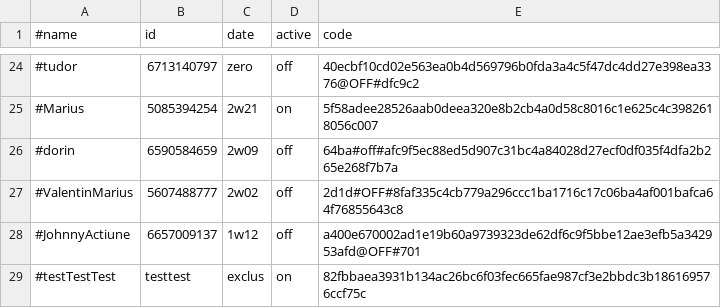
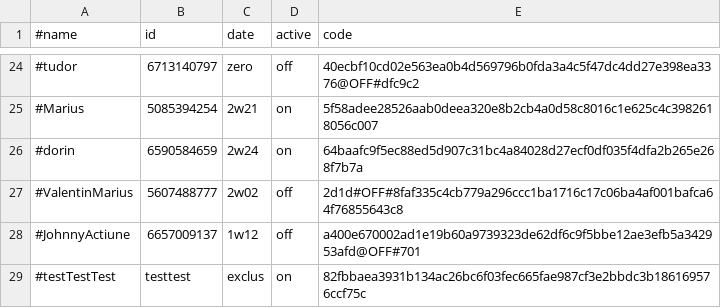
Before and after one commit to b3tin4/pro, a CSV file: gc/auth.csv, drawn as a sheet; only a part is shown, gaps mark what is left out.

Commit message:
Update auth.csv

```diff
--- a/gc/auth.csv
+++ b/gc/auth.csv
@@ -25,3 +25,3 @@
 #Marius,5085394254,2w21,on,5f58adee28526aab0deea320e8b2cb4a0d58c8016c1e625c4c3982618056c007
-#dorin,6590584659,2w09,off,64ba#off#afc9f5ec88ed5d907c31bc4a84028d27ecf0df035f4dfa2b265e268f7b7a
+#dorin,6590584659,2w24,on,64baafc9f5ec88ed5d907c31bc4a84028d27ecf0df035f4dfa2b265e268f7b7a
 #ValentinMarius,5607488777,2w02,off,2d1d#OFF#8faf335c4cb779a296ccc1ba1716c17c06ba4af001bafca64f76855643c8
```
